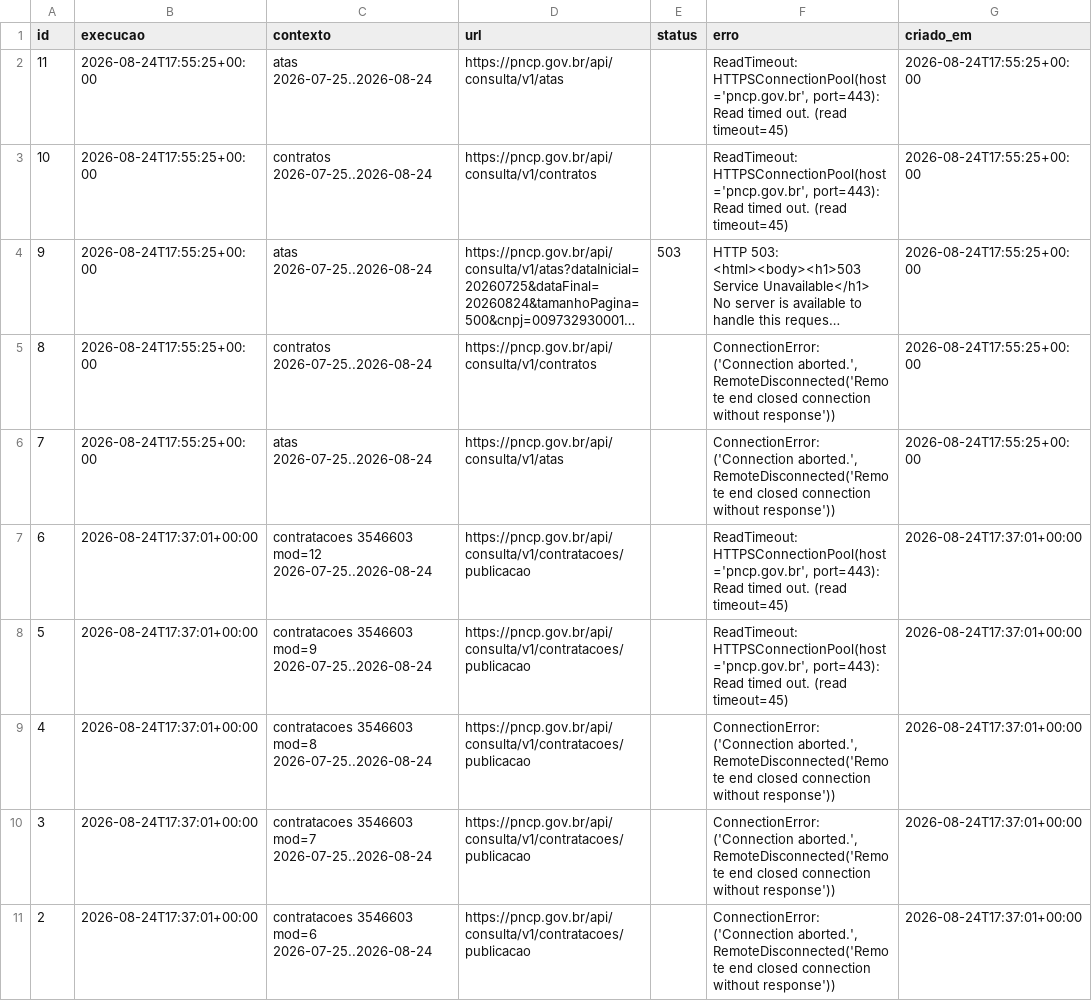
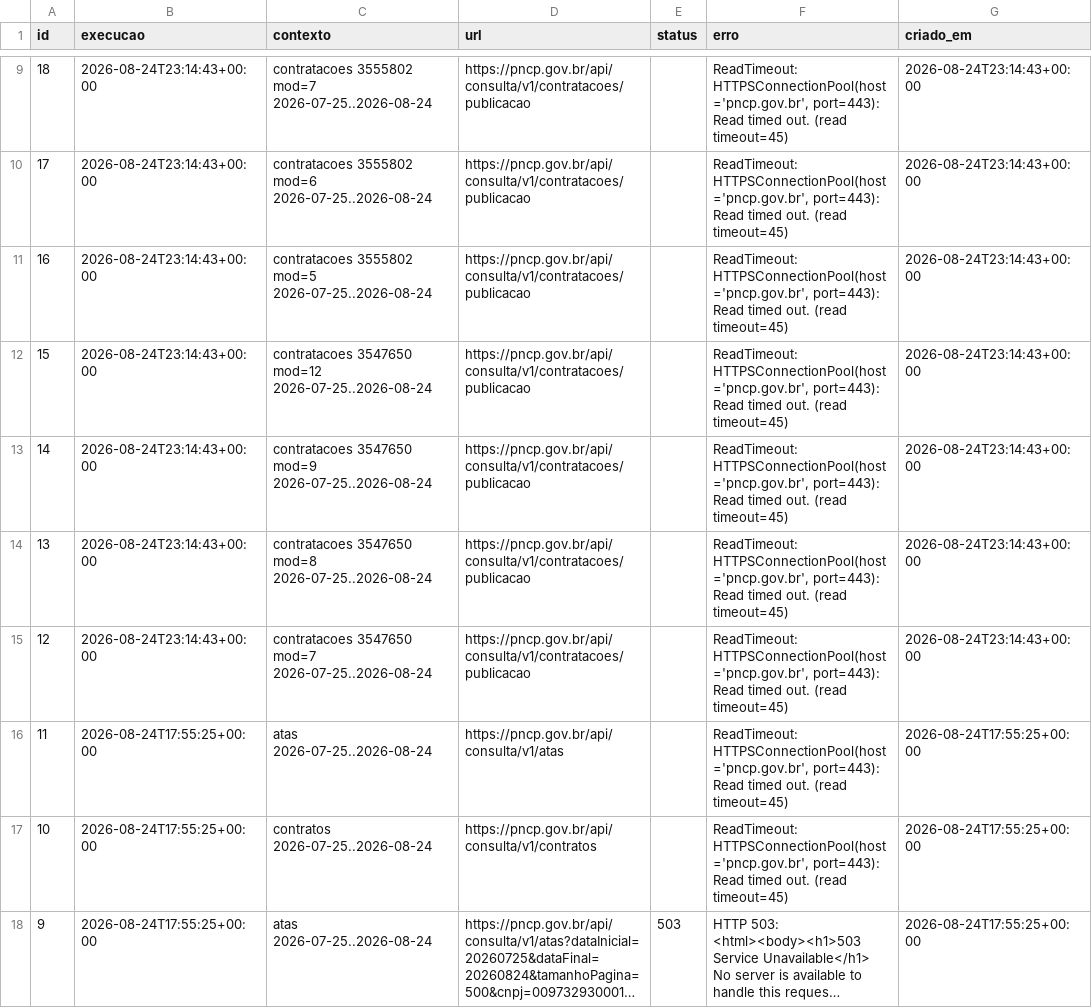
Before and after one commit to hub-ramos/licitacao, a CSV file: dados/falhas_coleta.csv, drawn as a sheet; only a part is shown, gaps mark what is left out; the shorter side is filled out with more unchanged rows; long unchanged cells end in …; the diff covers the shown part only; the diff names each change by its address in the sheet, - before the commit and + after, or states it on an @@ line.

```diff
--- a/dados/falhas_coleta.csv
+++ b/dados/falhas_coleta.csv
+row 9: 18 | 2026-08-24T23:14:43+00:00 | contratacoes 3555802 mod=7 2026-07-25..2026-08-24 | https://pncp.gov.br/api/consulta/v1/contratacoes/publicacao |  | ReadTimeout: HTTPSConnectionPool(host='pncp.gov.br', port=443): Read timed out. (read timeout=45) | 2026-08-24T23:14:43+00:00
+row 10: 17 | 2026-08-24T23:14:43+00:00 | contratacoes 3555802 mod=6 2026-07-25..2026-08-24 | https://pncp.gov.br/api/consulta/v1/contratacoes/publicacao |  | ReadTimeout: HTTPSConnectionPool(host='pncp.gov.br', port=443): Read timed out. (read timeout=45) | 2026-08-24T23:14:43+00:00
+row 11: 16 | 2026-08-24T23:14:43+00:00 | contratacoes 3555802 mod=5 2026-07-25..2026-08-24 | https://pncp.gov.br/api/consulta/v1/contratacoes/publicacao |  | ReadTimeout: HTTPSConnectionPool(host='pncp.gov.br', port=443): Read timed out. (read timeout=45) | 2026-08-24T23:14:43+00:00
+row 12: 15 | 2026-08-24T23:14:43+00:00 | contratacoes 3547650 mod=12 2026-07-25..2026-08-24 | https://pncp.gov.br/api/consulta/v1/contratacoes/publicacao |  | ReadTimeout: HTTPSConnectionPool(host='pncp.gov.br', port=443): Read timed out. (read timeout=45) | 2026-08-24T23:14:43+00:00
+row 13: 14 | 2026-08-24T23:14:43+00:00 | contratacoes 3547650 mod=9 2026-07-25..2026-08-24 | https://pncp.gov.br/api/consulta/v1/contratacoes/publicacao |  | ReadTimeout: HTTPSConnectionPool(host='pncp.gov.br', port=443): Read timed out. (read timeout=45) | 2026-08-24T23:14:43+00:00
+row 14: 13 | 2026-08-24T23:14:43+00:00 | contratacoes 3547650 mod=8 2026-07-25..2026-08-24 | https://pncp.gov.br/api/consulta/v1/contratacoes/publicacao |  | ReadTimeout: HTTPSConnectionPool(host='pncp.gov.br', port=443): Read timed out. (read timeout=45) | 2026-08-24T23:14:43+00:00
+row 15: 12 | 2026-08-24T23:14:43+00:00 | contratacoes 3547650 mod=7 2026-07-25..2026-08-24 | https://pncp.gov.br/api/consulta/v1/contratacoes/publicacao |  | ReadTimeout: HTTPSConnectionPool(host='pncp.gov.br', port=443): Read timed out. (read timeout=45) | 2026-08-24T23:14:43+00:00
```
Also changed, not shown: 7 added rows elsewhere in this file, dados/cobertura.csv, dados/metricas.csv, 7 other files.
